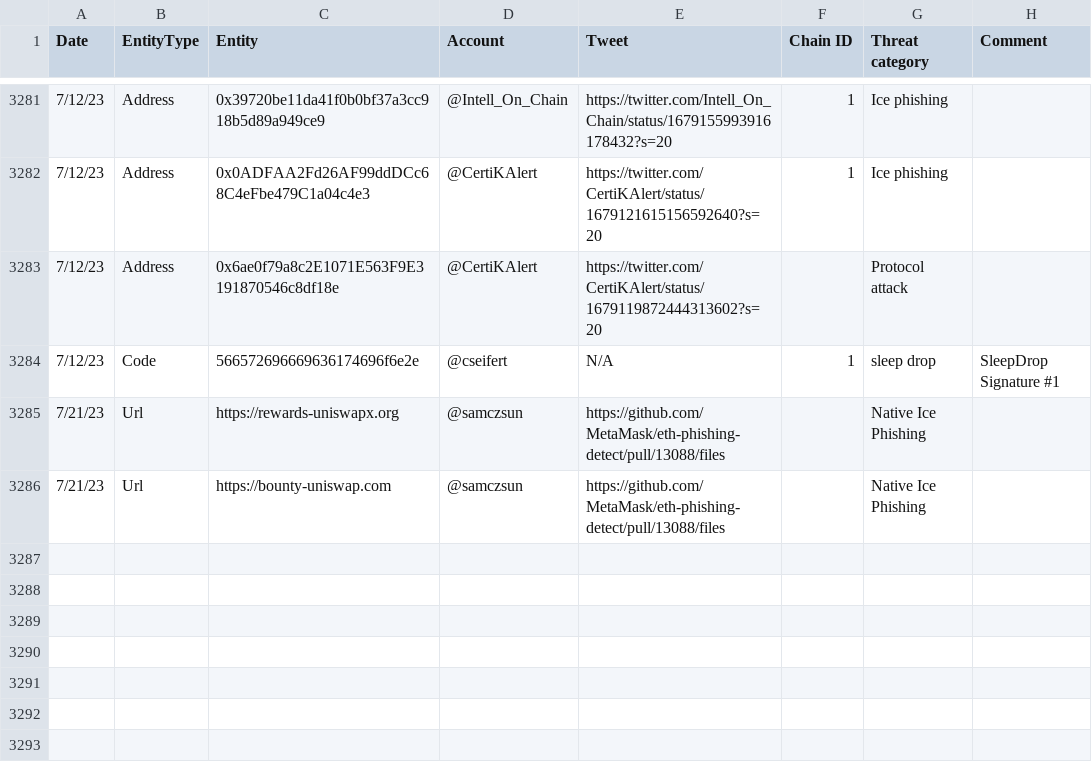
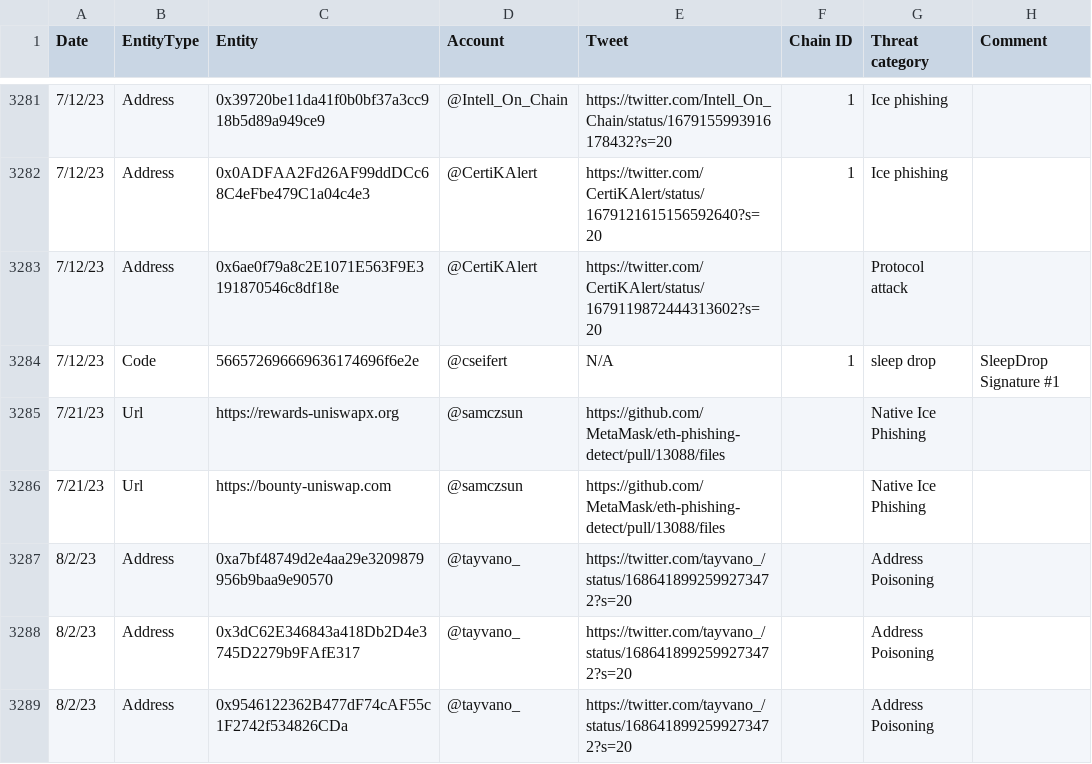
Before and after one commit to forta-network/starter-kits, a TSV file: scam-detector-py/manual_alert_list.tsv, drawn as a sheet; only a part is shown, gaps mark what is left out.

Commit message:
Update manual_alert_list.tsv

```diff
--- a/scam-detector-py/manual_alert_list.tsv
+++ b/scam-detector-py/manual_alert_list.tsv
@@ -3286 +3286,4 @@ Date	EntityType	Entity	Account	Tweet	Chain ID	Threat category	Comment
 7/21/23	Url	https://bounty-uniswap.com	@samczsun	https://github.com/MetaMask/eth-phishing-detect/pull/13088/files		Native Ice Phishing	
+8/2/23	Address	0xa7bf48749d2e4aa29e3209879956b9baa9e90570	@tayvano_	https://twitter.com/tayvano_/status/1686418992599273472?s=20		Address Poisoning	
+8/2/23	Address	0x3dC62E346843a418Db2D4e3745D2279b9FAfE317	@tayvano_	https://twitter.com/tayvano_/status/1686418992599273472?s=20		Address Poisoning	
+8/2/23	Address	0x9546122362B477dF74cAF55c1F2742f534826CDa	@tayvano_	https://twitter.com/tayvano_/status/1686418992599273472?s=20		Address Poisoning	
```
